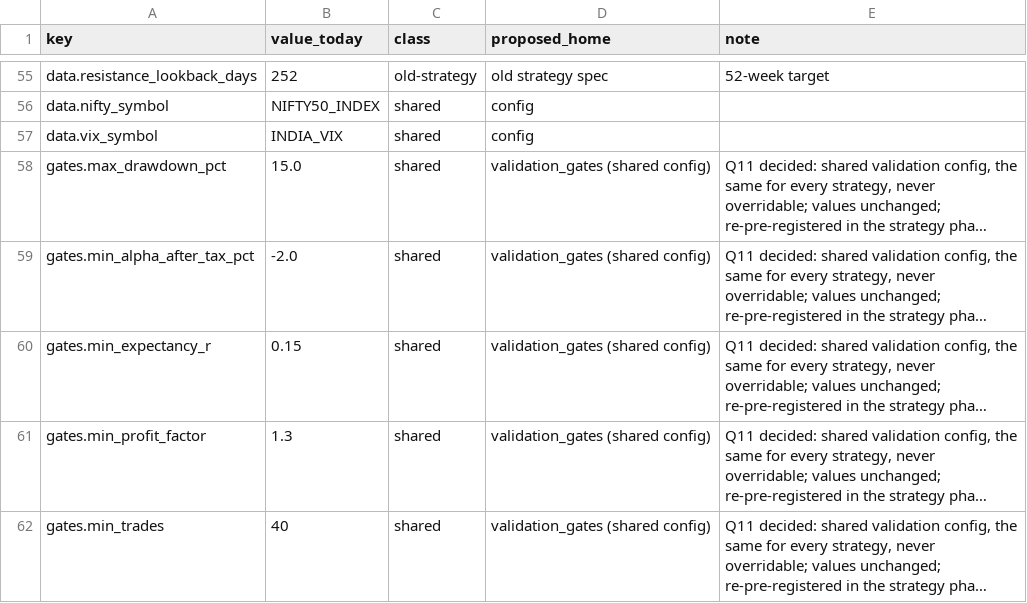
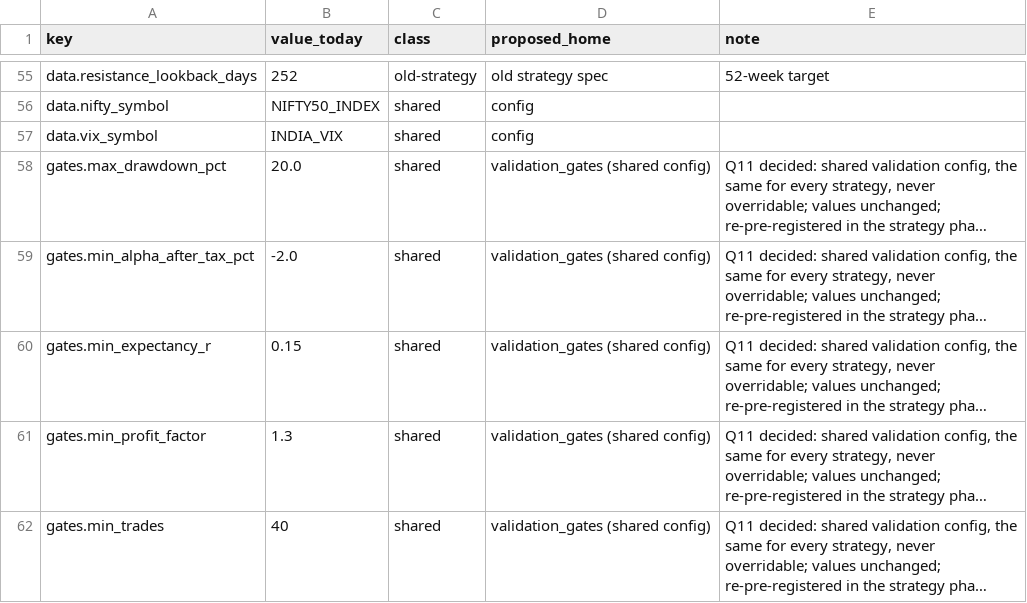
Before and after one commit to ravitejagovindu/Stockbot, a CSV file: docs/restructure/CONFIG_KEYS.csv, drawn as a sheet; only a part is shown, gaps mark what is left out; long unchanged cells end in …; the diff names each change by its address in the sheet, - before the commit and + after, or states it on an @@ line.

Commit message:
Shared config: validation_gates.max_drawdown_pct 15.0 to 20.0
Reviewed shared change, decided by the owner on 2026-11-11. It applies to every strategy, not only near_52w_high: the backtest drawdown gate in validation_gates is now 20.0.
paper_criteria.max_drawdown_pct stays 12.0, so a strategy that passes 20% in backtest can still fail 12% in paper; the two are separate gates.
The shared-config test compared every value with the frozen legacy config; it now carries an explicit REVIEWED_CHANGES entry for this one key (legacy 15.0, current 20.0) and a test that this is the only reviewed change and that the paper gate is unchanged. CONFIG_KEYS.csv, CONFIG_DIFF.md and UNDECIDED.md record the new value and the date. The hash of the shared validation_gates changes with it; the near_52w_high pre-registration is finalised after this commit so its ledger row records the new hash. The old pre-registered CFG-01..06 yaml and its ledger chain are not touched (they pin their own gates).

```diff
--- a/docs/restructure/CONFIG_KEYS.csv
+++ b/docs/restructure/CONFIG_KEYS.csv
-B58 (value_today): 15.0
+B58 (value_today): 20.0
```
Also changed, not shown: 4 other files.
